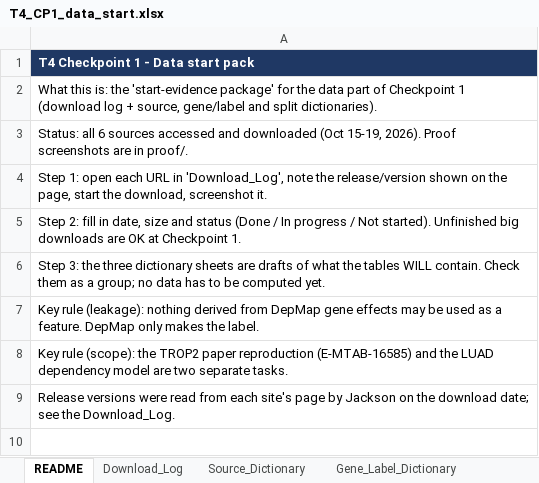
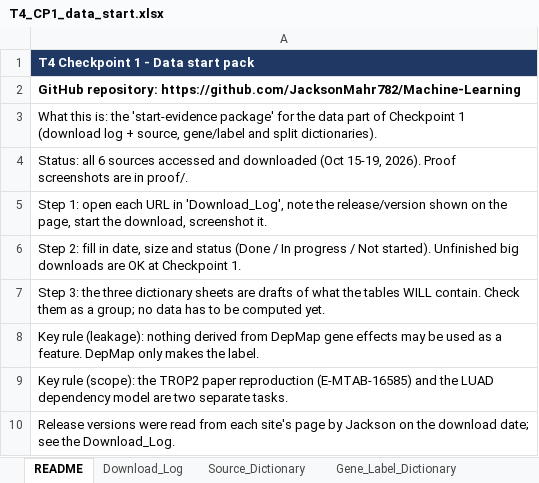
Before and after one commit to JacksonMahr782/Machine-Learning, an Excel workbook: data/dictionaries/T4_CP1_data_start.xlsx, sheet README, drawn as a sheet; values as stored, in another font and other column widths than the file's, no borders; the diff names each change by its address in the sheet, - before the commit and + after, or states it on an @@ line.

Commit message:
Add data table, equations and updated README

```diff
--- a/data/dictionaries/T4_CP1_data_start.xlsx (sheet README)
+++ b/data/dictionaries/T4_CP1_data_start.xlsx (sheet README)
+row 2: GitHub repository: https://github.com/JacksonMahr782/Machine-Learning
```
Also changed, not shown: sheet Download_Log, other sheet tabs, 8 other files.
